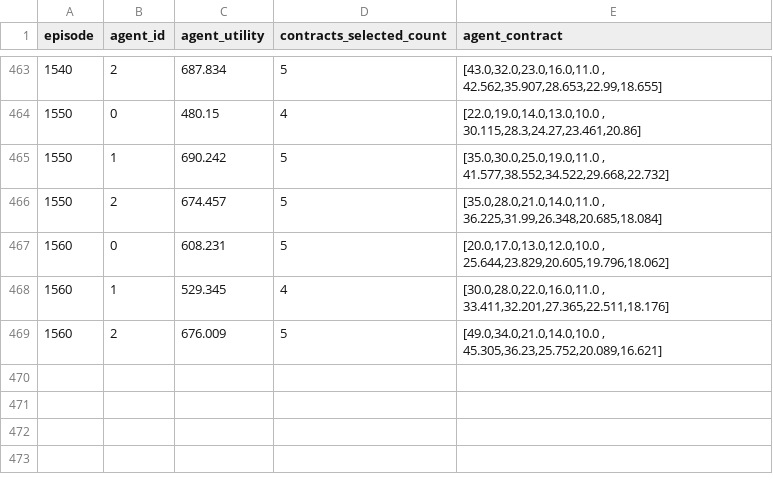
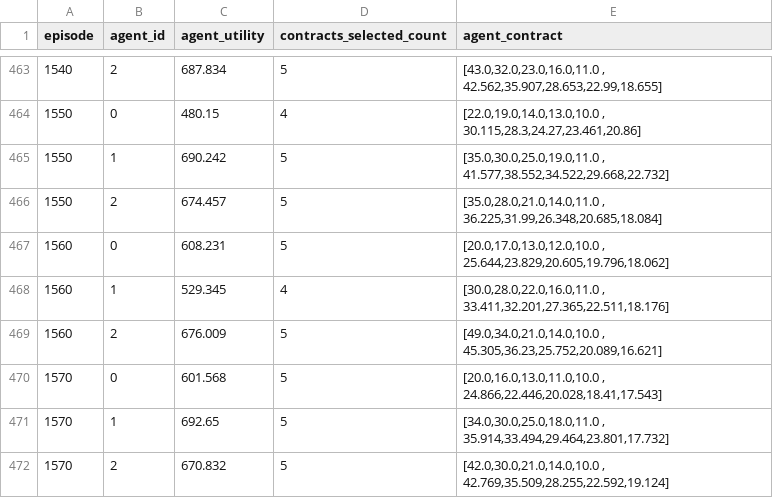
Before and after one commit to luoxiuxin-666/MAPPO_Contracts, a CSV file: results/contract_mappo/data/agent_results.csv, drawn as a sheet; only a part is shown, gaps mark what is left out.

```diff
--- a/results/contract_mappo/data/agent_results.csv
+++ b/results/contract_mappo/data/agent_results.csv
@@ -469 +469,4 @@
 1560,2,676.009,5,"[49.0,34.0,21.0,14.0,10.0  ,  45.305,36.23,25.752,20.089,16.621]"
+1570,0,601.568,5,"[20.0,16.0,13.0,11.0,10.0  ,  24.866,22.446,20.028,18.41,17.543]"
+1570,1,692.65,5,"[34.0,30.0,25.0,18.0,11.0  ,  35.914,33.494,29.464,23.801,17.732]"
+1570,2,670.832,5,"[42.0,30.0,21.0,14.0,10.0  ,  42.769,35.509,28.255,22.592,19.124]"
```
Also changed, not shown: results/contract_mappo/data/uav_results.csv, 1 other file.
